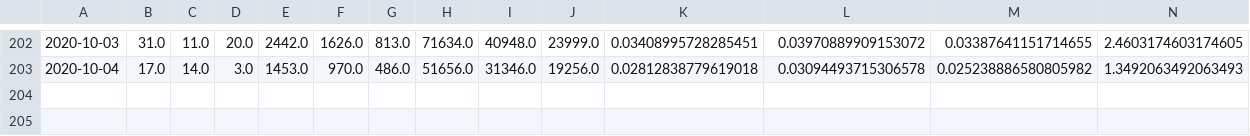
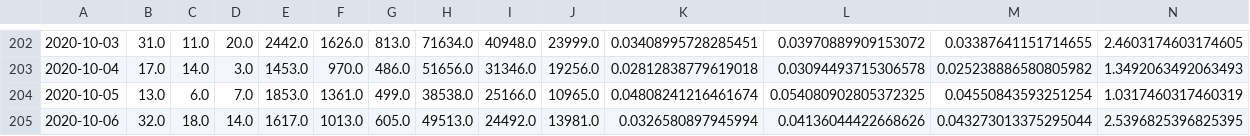
Before and after one commit to jvanderberg/covid-19, a CSV file: regional_north_south.csv, drawn as a sheet; only a part is shown, gaps mark what is left out; rows hold the shown columns only; the diff names each change by its address in the sheet, - before the commit and + after, or states it on an @@ line.

```diff
--- a/regional_north_south.csv
+++ b/regional_north_south.csv
+row 204: 2020-10-05 | 13.0 | 6.0 | 7.0 | 1853.0 | 1361.0 | 499.0 | 38538.0 | 25166.0 | 10965.0 | 0.04808241216461674 | 0.054080902805372325 | 0.04550843593251254 | 1.0317460317460319
+row 205: 2020-10-06 | 32.0 | 18.0 | 14.0 | 1617.0 | 1013.0 | 605.0 | 49513.0 | 24492.0 | 13981.0 | 0.0326580897945994 | 0.04136044422668626 | 0.043273013375295044 | 2.5396825396825395
```
Also changed, not shown: regional_all.csv, us_change_in_deaths.csv, 38 other files.
